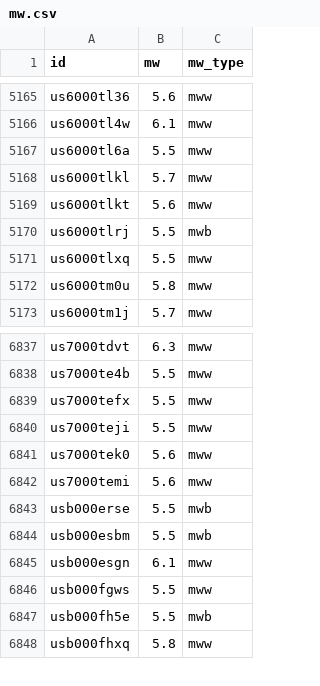
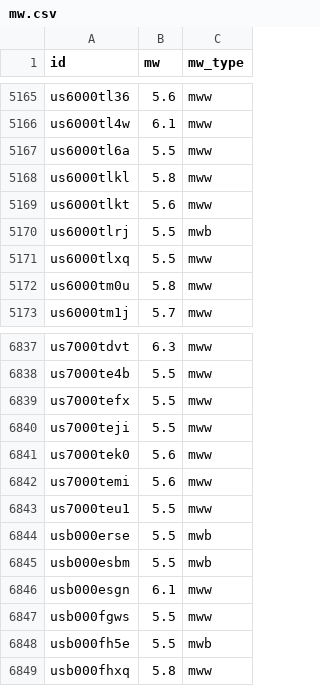
Before and after one commit to judithhubbard/earthquake-stats, a CSV file: pipeline/mw.csv, drawn as a sheet; only a part is shown, gaps mark what is left out.

```diff
--- a/pipeline/mw.csv
+++ b/pipeline/mw.csv
@@ -5167,3 +5167,3 @@ us6000tl4w,6.1,mww
 us6000tl6a,5.5,mww
-us6000tlkl,5.7,mww
+us6000tlkl,5.8,mww
 us6000tlkt,5.6,mww
@@ -6842,2 +6842,3 @@ us7000tek0,5.6,mww
 us7000temi,5.6,mww
+us7000teu1,5.5,mww
 usb000erse,5.5,mwb
```
